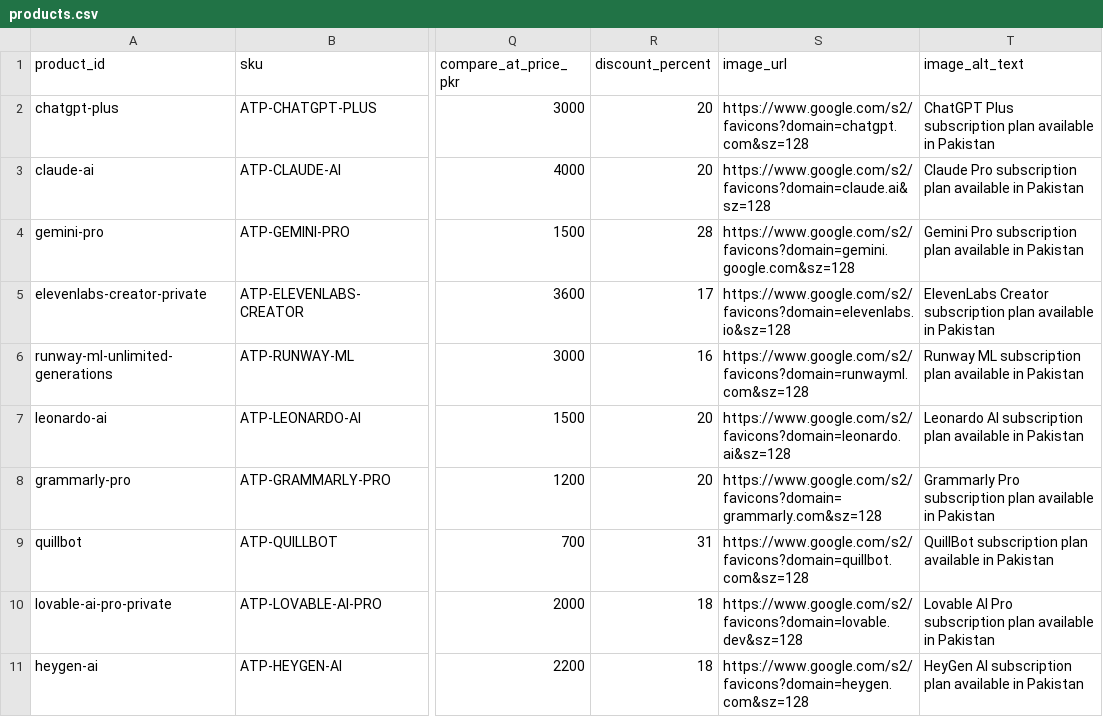
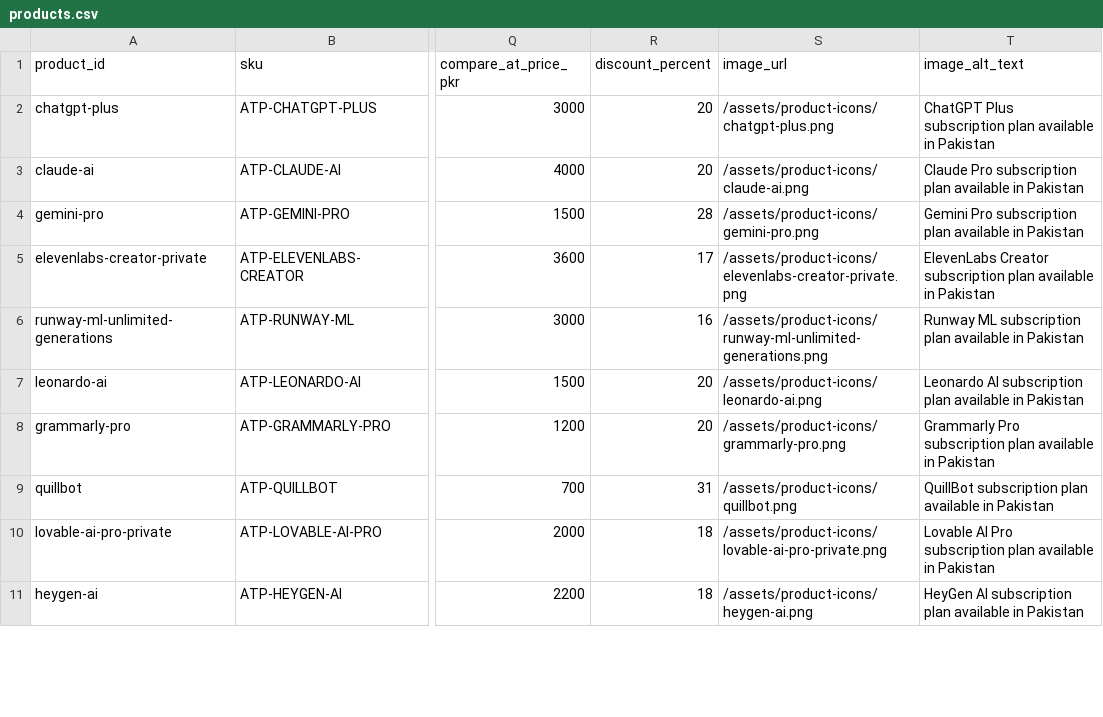
Before and after one commit to omiijutt120/ai-tools-pak, a CSV file: data/products.csv, drawn as a sheet; only a part is shown, gaps mark what is left out; the diff covers the shown part only; the diff names each change by its address in the sheet, - before the commit and + after, or states it on an @@ line.

Commit message:
Self-host product icons

```diff
--- a/data/products.csv
+++ b/data/products.csv
-S2 (image_url): https://www.google.com/s2/favicons?domain=chatgpt.com&sz=128
+S2 (image_url): /assets/product-icons/chatgpt-plus.png
-S3 (image_url): https://www.google.com/s2/favicons?domain=claude.ai&sz=128
+S3 (image_url): /assets/product-icons/claude-ai.png
-S4 (image_url): https://www.google.com/s2/favicons?domain=gemini.google.com&sz=128
+S4 (image_url): /assets/product-icons/gemini-pro.png
-S5 (image_url): https://www.google.com/s2/favicons?domain=elevenlabs.io&sz=128
+S5 (image_url): /assets/product-icons/elevenlabs-creator-private.png
-S6 (image_url): https://www.google.com/s2/favicons?domain=runwayml.com&sz=128
+S6 (image_url): /assets/product-icons/runway-ml-unlimited-generations.png
-S7 (image_url): https://www.google.com/s2/favicons?domain=leonardo.ai&sz=128
+S7 (image_url): /assets/product-icons/leonardo-ai.png
-S8 (image_url): https://www.google.com/s2/favicons?domain=grammarly.com&sz=128
+S8 (image_url): /assets/product-icons/grammarly-pro.png
-S9 (image_url): https://www.google.com/s2/favicons?domain=quillbot.com&sz=128
+S9 (image_url): /assets/product-icons/quillbot.png
-S10 (image_url): https://www.google.com/s2/favicons?domain=lovable.dev&sz=128
+S10 (image_url): /assets/product-icons/lovable-ai-pro-private.png
-S11 (image_url): https://www.google.com/s2/favicons?domain=heygen.com&sz=128
+S11 (image_url): /assets/product-icons/heygen-ai.png
```
Also changed, not shown: 10 edited cells elsewhere in this file, 45 other files.
